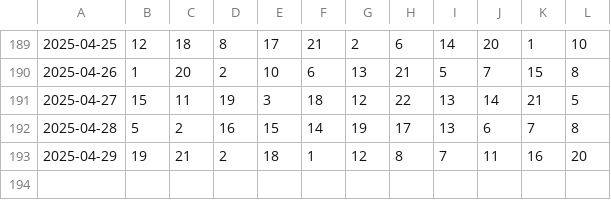
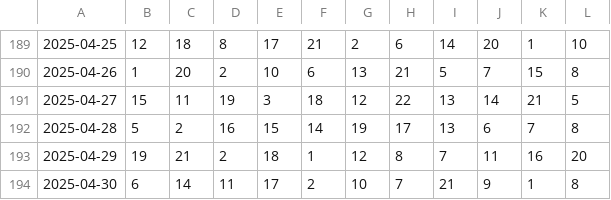
Before and after one commit to dmilek/data_collection, a CSV file: scraped_numbers.csv, drawn as a sheet; only a part is shown, gaps mark what is left out.

```diff
--- a/scraped_numbers.csv
+++ b/scraped_numbers.csv
@@ -193 +193,2 @@
 2025-04-29,19,21,2,18,1,12,8,7,11,16,20
+2025-04-30,6,14,11,17,2,10,7,21,9,1,8
```
